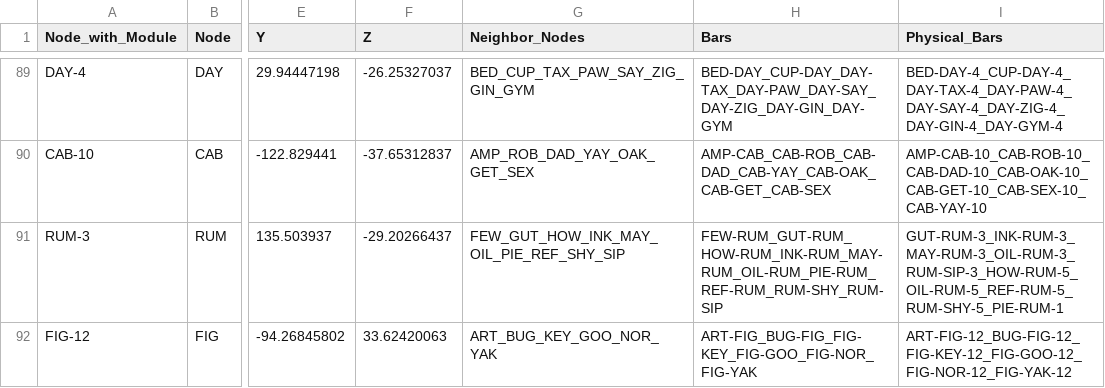
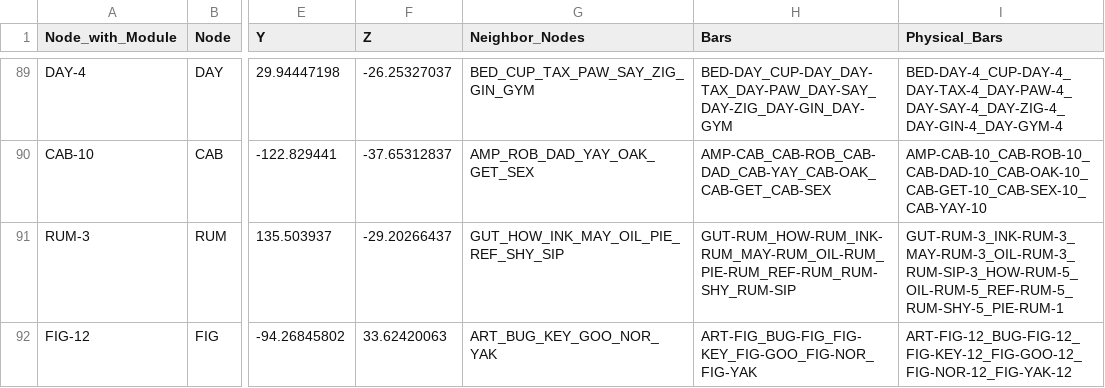
Before and after one commit to DrBrainlove/DBL_LEDcontrol, a CSV file: DBL2_lighting/Structural_Node_Info.csv, drawn as a sheet; only a part is shown, gaps mark what is left out; the diff covers the shown part only; the diff names each change by its address in the sheet, - before the commit and + after, or states it on an @@ line.

```diff
--- a/DBL2_lighting/Structural_Node_Info.csv
+++ b/DBL2_lighting/Structural_Node_Info.csv
-G91 (Neighbor_Nodes): FEW_GUT_HOW_INK_MAY_OIL_PIE_REF_SHY_SIP
+G91 (Neighbor_Nodes): GUT_HOW_INK_MAY_OIL_PIE_REF_SHY_SIP
-H91 (Bars): FEW-RUM_GUT-RUM_HOW-RUM_INK-RUM_MAY-RUM_OIL-RUM_PIE-RUM_REF-RUM_RUM-SHY_RUM-SIP
+H91 (Bars): GUT-RUM_HOW-RUM_INK-RUM_MAY-RUM_OIL-RUM_PIE-RUM_REF-RUM_RUM-SHY_RUM-SIP
```
Also changed, not shown: 12 edited cells elsewhere in this file, DBL2_lighting/Model_Node_Info.csv, 5 other files.
